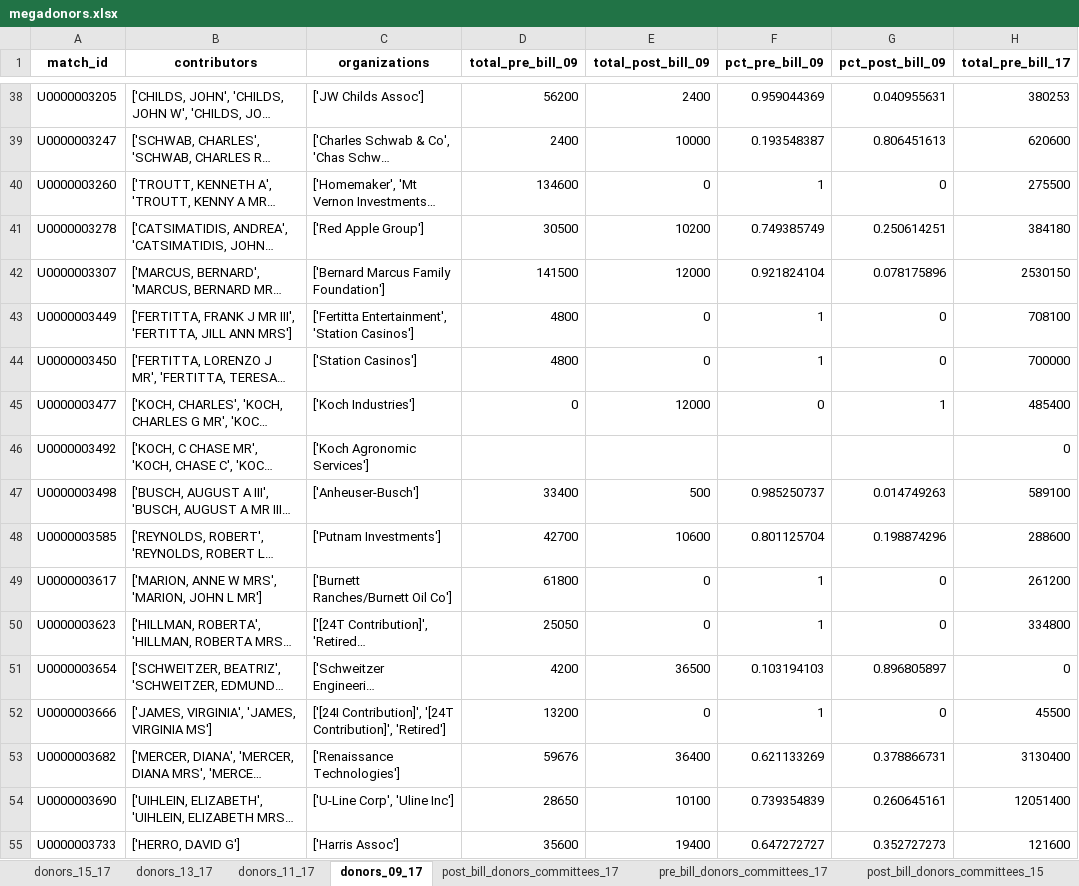
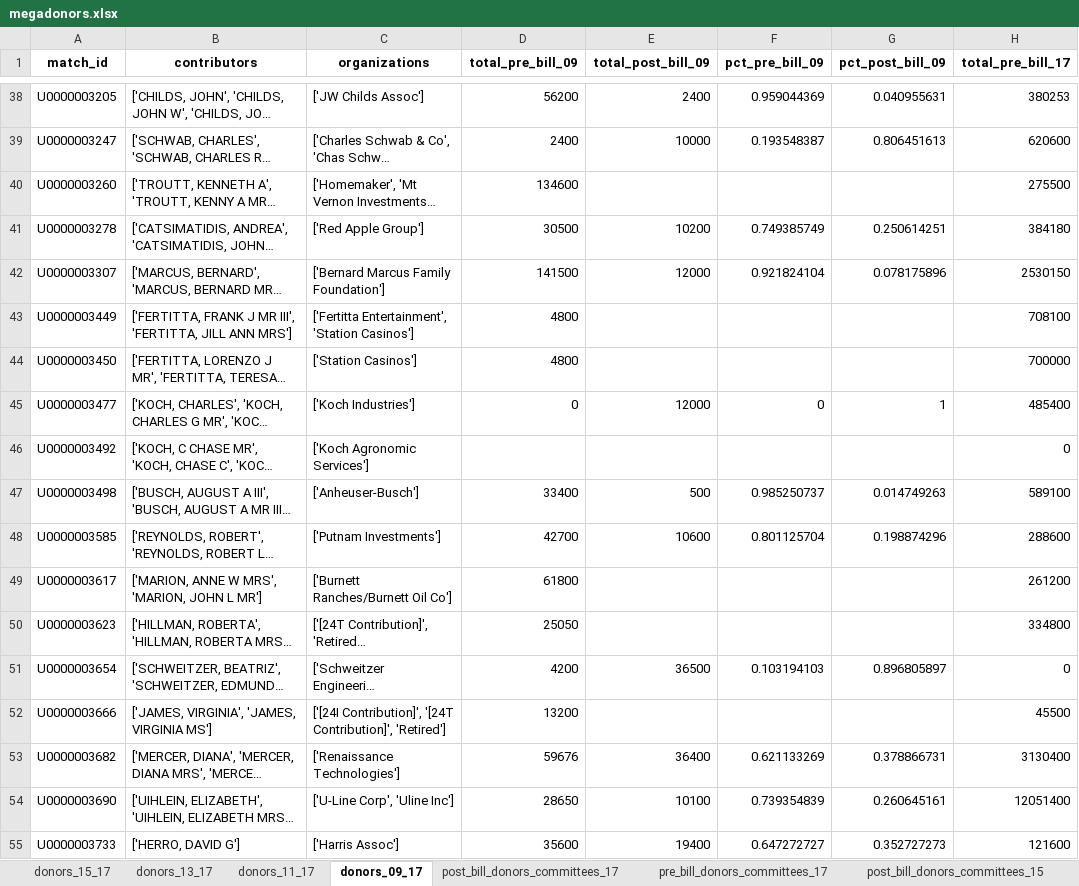
Before and after one commit to PublicI/tax-bill-contribs, an Excel workbook: data/megadonors.xlsx, sheet donors_09_17, drawn as a sheet; only a part is shown, gaps mark what is left out; long unchanged cells end in …; values as stored, in another font and other column widths than the file's, no borders; the diff covers the shown part only; the diff names each change by its address in the sheet, - before the commit and + after, or states it on an @@ line.

```diff
--- a/data/megadonors.xlsx (sheet donors_09_17)
+++ b/data/megadonors.xlsx (sheet donors_09_17)
-E40 (total_post_bill_09): 0
+E40 (total_post_bill_09): (empty)
-F40 (pct_pre_bill_09): 1
+F40 (pct_pre_bill_09): (empty)
-G40 (pct_post_bill_09): 0
+G40 (pct_post_bill_09): (empty)
-E43:E44 (total_post_bill_09): 0
+E43:E44 (total_post_bill_09): (empty)
-F43:F44 (pct_pre_bill_09): 1
+F43:F44 (pct_pre_bill_09): (empty)
-G43:G44 (pct_post_bill_09): 0
+G43:G44 (pct_post_bill_09): (empty)
-E49:E50 (total_post_bill_09): 0
+E49:E50 (total_post_bill_09): (empty)
-F49:F50 (pct_pre_bill_09): 1
+F49:F50 (pct_pre_bill_09): (empty)
-G49:G50 (pct_post_bill_09): 0
+G49:G50 (pct_post_bill_09): (empty)
-E52 (total_post_bill_09): 0
+E52 (total_post_bill_09): (empty)
-F52 (pct_pre_bill_09): 1
+F52 (pct_pre_bill_09): (empty)
-G52 (pct_post_bill_09): 0
+G52 (pct_post_bill_09): (empty)
```
Also changed, not shown: 96 edited cells elsewhere in this sheet, sheet donors_13_17, sheet donors_11_17, sheet donors_15_17.
